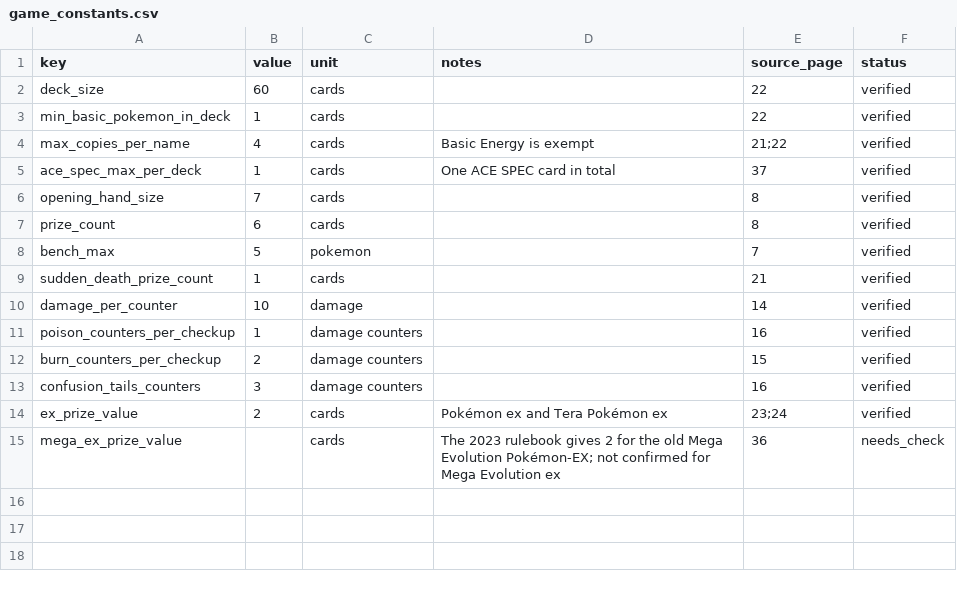
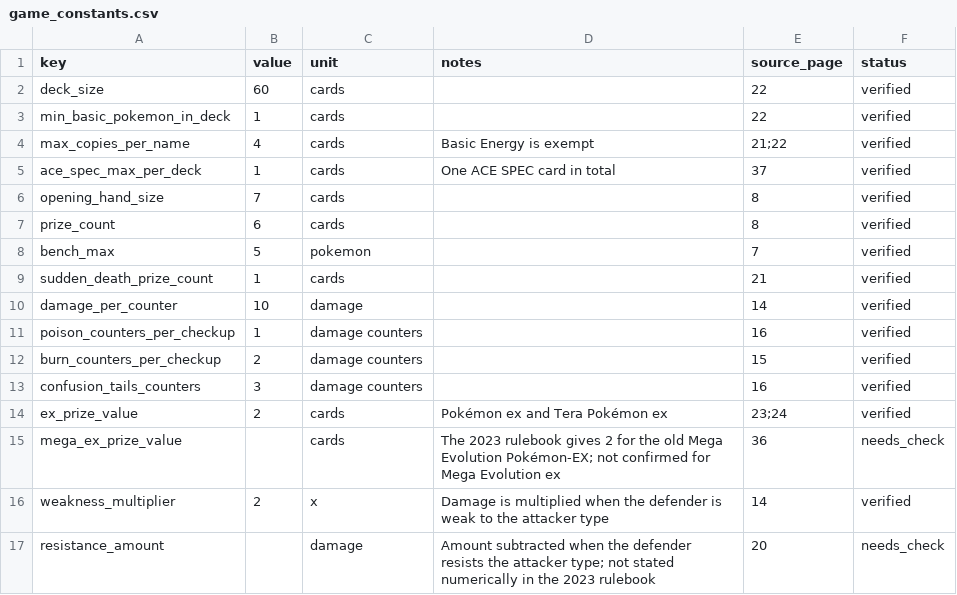
Before and after one commit to tam-pr/tcg_bot, a CSV file: configs/game_constants.csv, drawn as a sheet; the diff names each change by its address in the sheet, - before the commit and + after, or states it on an @@ line.

```diff
--- a/configs/game_constants.csv
+++ b/configs/game_constants.csv
+row 16: weakness_multiplier | 2 | x | Damage is multiplied when the defender is weak to the attacker type | 14 | verified
+row 17: resistance_amount |  | damage | Amount subtracted when the defender resists the attacker type; not stated numerically in the 2023 rulebook | 20 | needs_check
```
Also changed, not shown: 5 other files.
